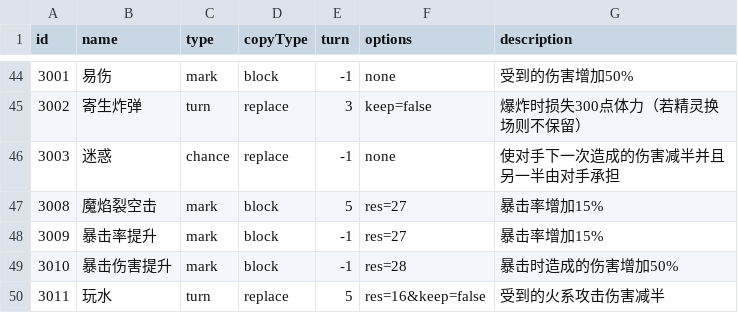
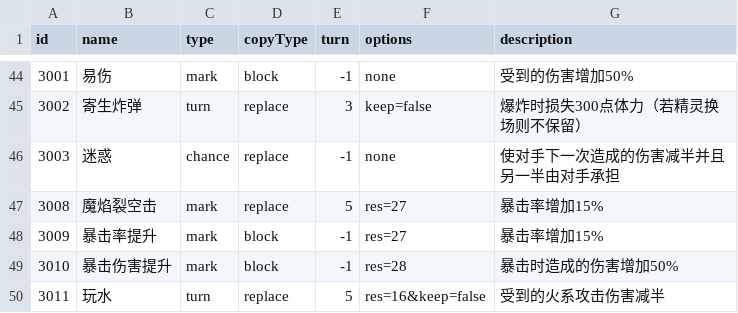
Before and after one commit to Brady29655751/Seer2, a CSV file: Buffs/info.csv, drawn as a sheet; only a part is shown, gaps mark what is left out.

```diff
--- a/Buffs/info.csv
+++ b/Buffs/info.csv
@@ -46,3 +46,3 @@ id,name,type,copyType,turn,options,description
 3003,迷惑,chance,replace,-1,none,使对手下一次造成的伤害减半并且另一半由对手承担
-3008,魔焰裂空击,mark,block,5,res=27,暴击率增加15%
+3008,魔焰裂空击,mark,replace,5,res=27,暴击率增加15%
 3009,暴击率提升,mark,block,-1,res=27,暴击率增加15%
```
Also changed, not shown: Skills/info.csv.
